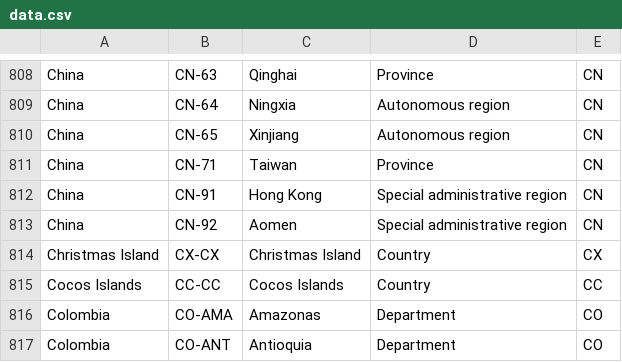
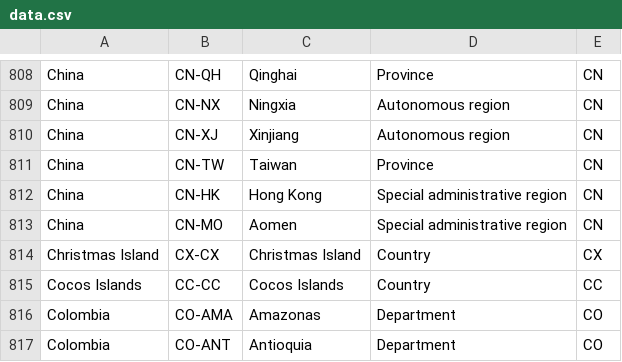
Before and after one commit to olahol/iso-3166-2.js, a CSV file: data.csv, drawn as a sheet; only a part is shown, gaps mark what is left out; the diff covers the shown part only; the diff names each change by its address in the sheet, - before the commit and + after, or states it on an @@ line.

```diff
--- a/data.csv
+++ b/data.csv
-B808: CN-63
+B808: CN-QH
-B809: CN-64
+B809: CN-NX
-B810: CN-65
+B810: CN-XJ
-B811: CN-71
+B811: CN-TW
-B812: CN-91
+B812: CN-HK
-B813: CN-92
+B813: CN-MO
```
Also changed, not shown: 28 edited cells elsewhere in this file.
